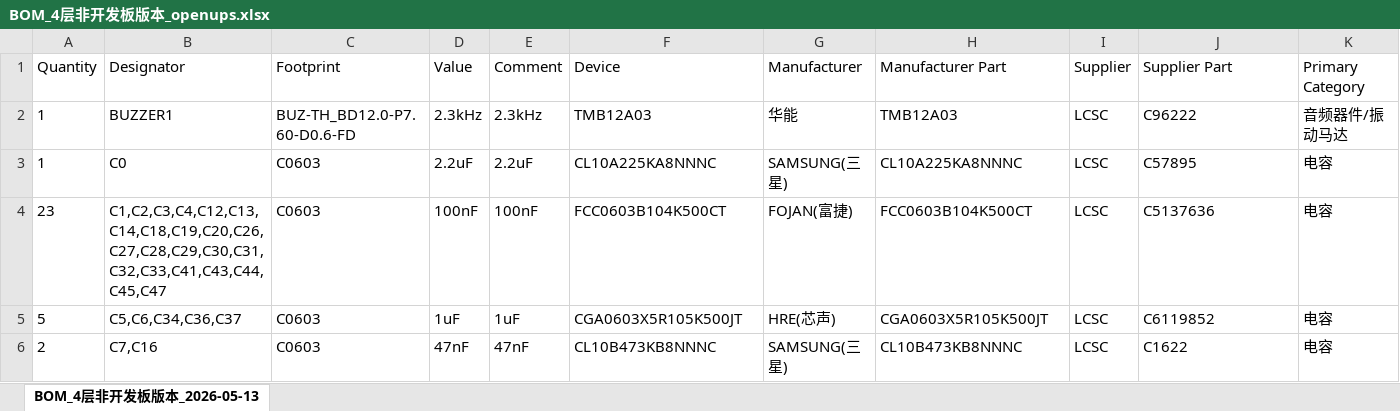
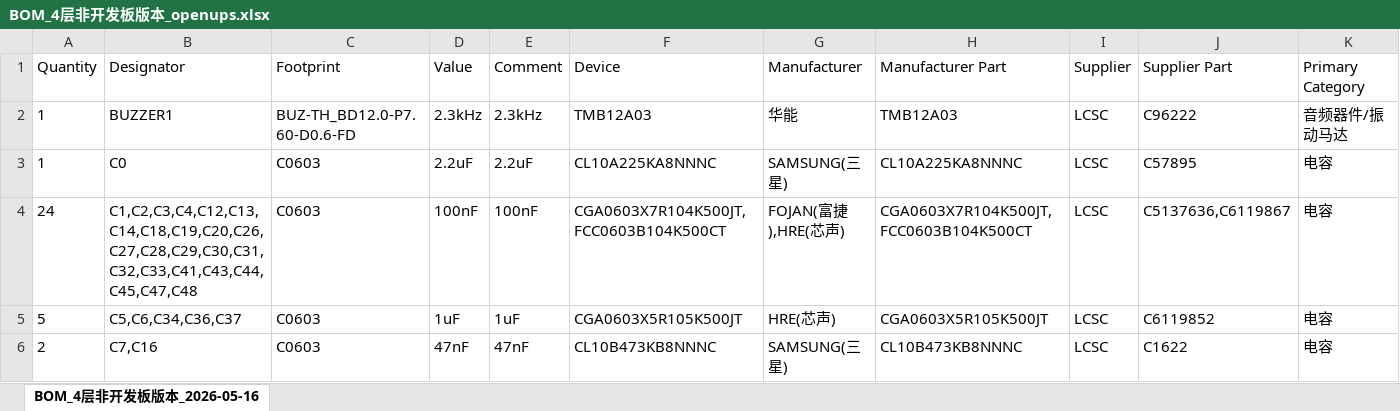
Before and after one commit to GWan1234/openups, an Excel workbook: hardware/v2/BOM_4层非开发板版本_openups.xlsx, sheet BOM_4层非开发板版本_2026-05-16, drawn as a sheet; only a part is shown; values as stored, in another font and other column widths than the file's, no borders; the diff covers the shown part only; the diff names each change by its address in the sheet, - before the commit and + after, or states it on an @@ line.

```diff
--- a/hardware/v2/BOM_4层非开发板版本_openups.xlsx (sheet BOM_4层非开发板版本_2026-05-16)
+++ b/hardware/v2/BOM_4层非开发板版本_openups.xlsx (sheet BOM_4层非开发板版本_2026-05-16)
-sheet tab: BOM_4层非开发板版本_2026-05-13
+sheet tab: BOM_4层非开发板版本_2026-05-16
-A4 (Quantity): 23
+A4 (Quantity): 24
-B4 (Designator): C1,C2,C3,C4,C12,C13,C14,C18,C19,C20,C26,C27,C28,C29,C30,C31,C32,C33,C41,C43,C44,C45,C47
+B4 (Designator): C1,C2,C3,C4,C12,C13,C14,C18,C19,C20,C26,C27,C28,C29,C30,C31,C32,C33,C41,C43,C44,C45,C47,C48
-F4 (Device): FCC0603B104K500CT
+F4 (Device): CGA0603X7R104K500JT,FCC0603B104K500CT
-G4 (Manufacturer): FOJAN(富捷)
+G4 (Manufacturer): FOJAN(富捷),HRE(芯声)
-H4 (Manufacturer Part): FCC0603B104K500CT
+H4 (Manufacturer Part): CGA0603X7R104K500JT,FCC0603B104K500CT
-J4 (Supplier Part): C5137636
+J4 (Supplier Part): C5137636,C6119867
```
Also changed, not shown: 1 added row, 1 removed row and 15 edited cells elsewhere in this sheet, 4 other files.
